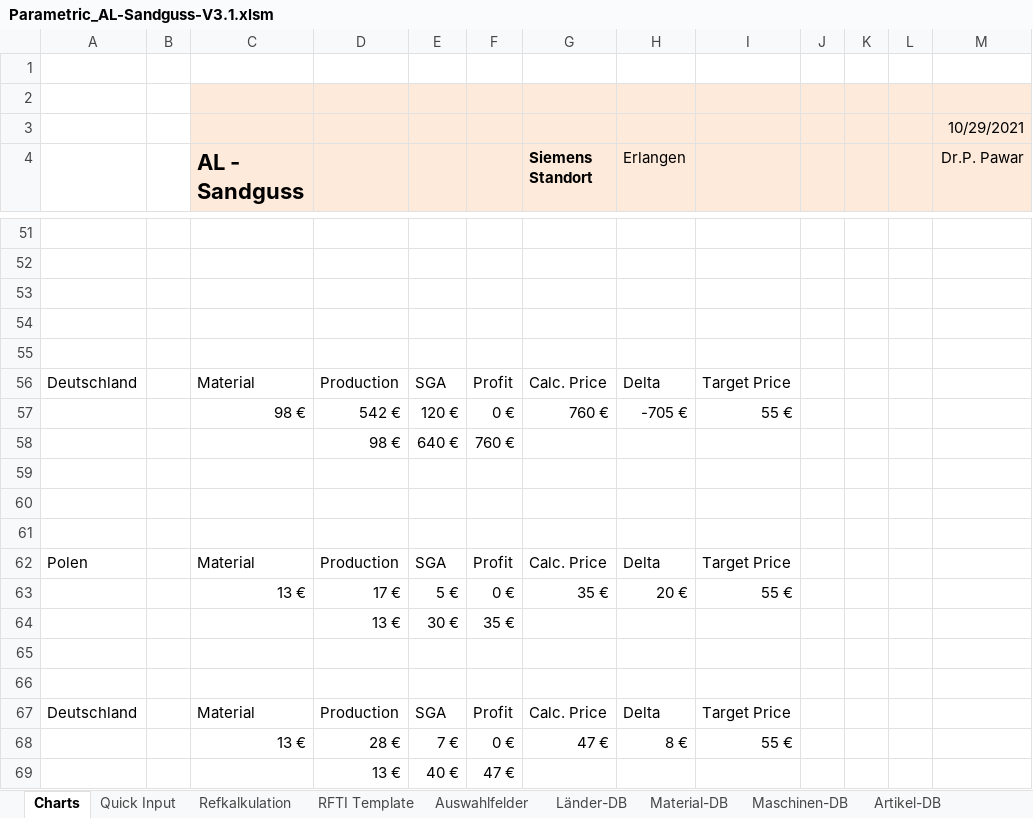
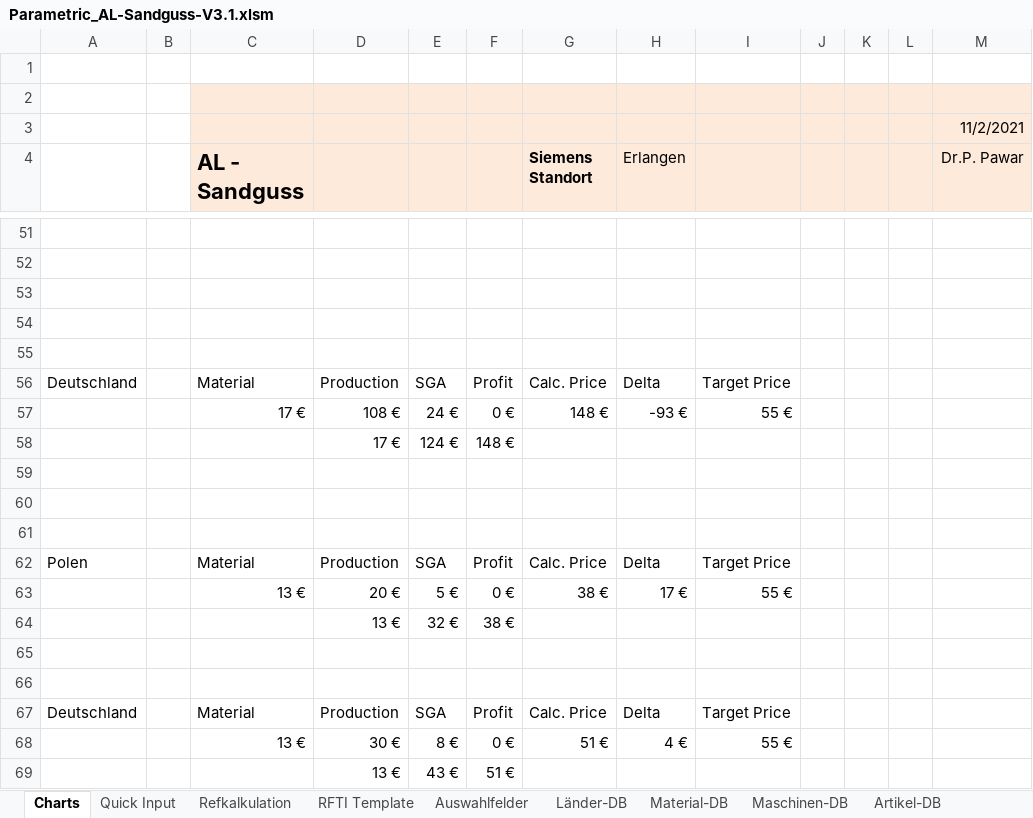
Before and after one commit to sd-ra/GussKalk, an Excel workbook: Excel/Parametric_AL-Sandguss-V3.1.xlsm, sheet Charts, drawn as a sheet; only a part is shown, gaps mark what is left out; values as stored, in another font and other column widths than the file's, no borders; charts and pictures not drawn; 2 other sheets too large or unreadable and not compared; removed rows and columns are numbered as before the commit, all else as after; the diff covers the shown part only; the diff names each change by its address in the sheet, - before the commit and + after, or states it on an @@ line.

```diff
--- a/Excel/Parametric_AL-Sandguss-V3.1.xlsm (sheet Charts)
+++ b/Excel/Parametric_AL-Sandguss-V3.1.xlsm (sheet Charts)
-M3 (Dr.P. Pawar): 10/29/2021
+M3 (Dr.P. Pawar): 11/2/2021
-row 57:  |  | 98 € | 542 € | 120 € | 0 € | 760 € | -705 € | 55 €
-row 58:  |  |  | 98 € | 640 € | 760 €
+row 57:  |  | 17 € | 108 € | 24 € | 0 € | 148 € | -93 € | 55 €
+row 58:  |  |  | 17 € | 124 € | 148 €
-D63: 17 €
+D63: 20 €
-G63 (Siemens Standort): 35 €
+G63 (Siemens Standort): 38 €
-H63 (Erlangen): 20 €
+H63 (Erlangen): 17 €
-row 64:  |  |  | 13 € | 30 € | 35 €
+row 64:  |  |  | 13 € | 32 € | 38 €
-row 68:  |  | 13 € | 28 € | 7 € | 0 € | 47 € | 8 € | 55 €
-row 69:  |  |  | 13 € | 40 € | 47 €
+row 68:  |  | 13 € | 30 € | 8 € | 0 € | 51 € | 4 € | 55 €
+row 69:  |  |  | 13 € | 43 € | 51 €
```
Also changed, not shown: 22 edited cells elsewhere in this sheet, sheet Refkalkulation, sheet Parametrikber, sheet Auswahlfelder, formulas that keep their value, charts or pictures.
